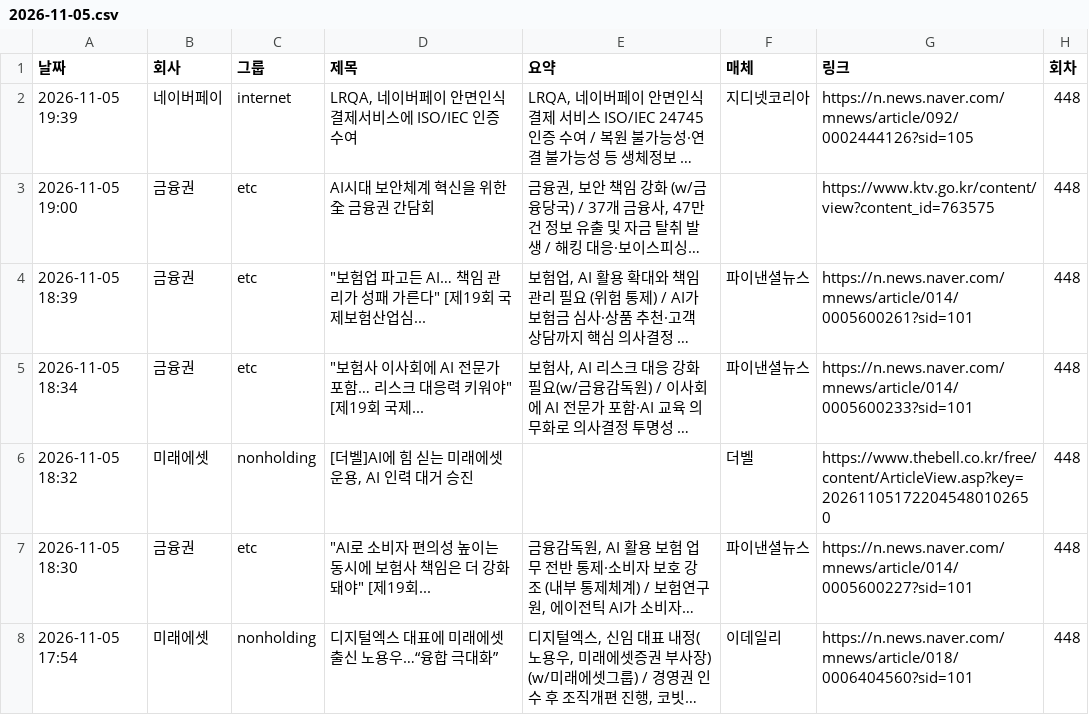
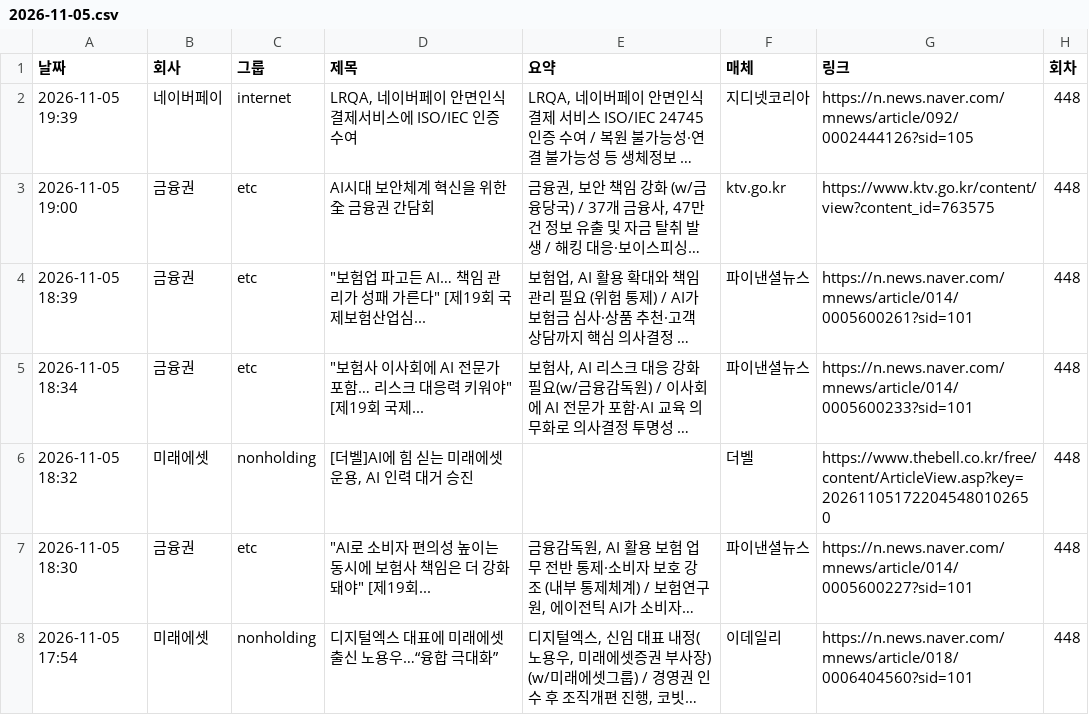
Before and after one commit to yeo6119-commits/financial-news, a CSV file: archive/2026-11-05.csv, drawn as a sheet; only a part is shown; long unchanged cells end in …; the diff names each change by its address in the sheet, - before the commit and + after, or states it on an @@ line.

```diff
--- a/archive/2026-11-05.csv
+++ b/archive/2026-11-05.csv
-F3 (매체): (empty)
+F3 (매체): ktv.go.kr
```
Also changed, not shown: 6 other files.
